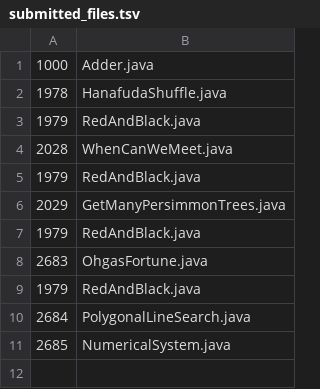
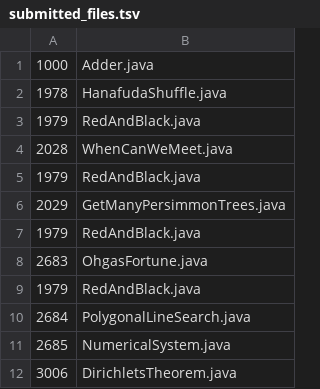
Before and after one commit to daisy1754/poj, a TSV file: src/submitted_files.tsv, drawn as a sheet; the diff names each change by its address in the sheet, - before the commit and + after, or states it on an @@ line.

```diff
--- a/src/submitted_files.tsv
+++ b/src/submitted_files.tsv
+row 12: 3006 | DirichletsTheorem.java
```
Also changed, not shown: 1 other file.
